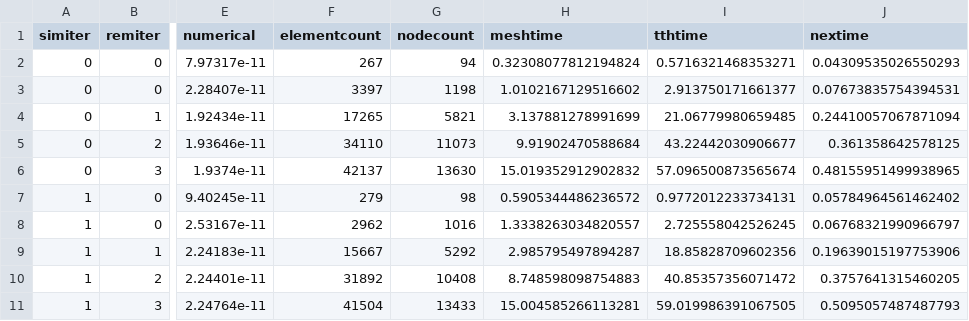
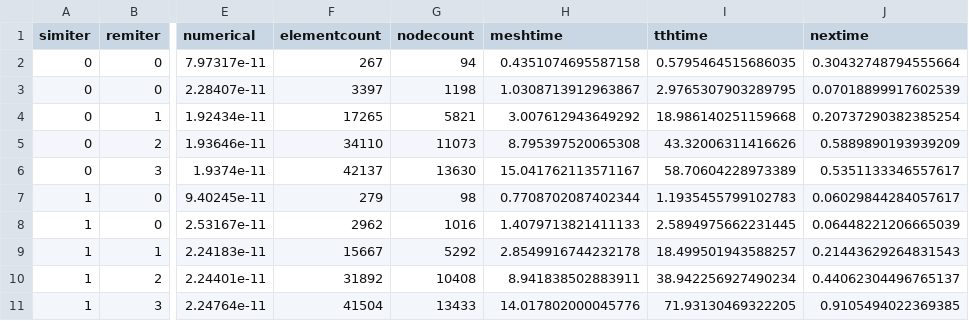
Before and after one commit to 23572027/SkripsieCode, a CSV file: testfiles/Circle_With_Remeshing/blrem.csv, drawn as a sheet; only a part is shown, gaps mark what is left out; the diff covers the shown part only; the diff names each change by its address in the sheet, - before the commit and + after, or states it on an @@ line.

```diff
--- a/testfiles/Circle_With_Remeshing/blrem.csv
+++ b/testfiles/Circle_With_Remeshing/blrem.csv
-H2 (meshtime): 0.32308077812194824
+H2 (meshtime): 0.4351074695587158
-I2 (tthtime): 0.5716321468353271
+I2 (tthtime): 0.5795464515686035
-J2 (nextime): 0.04309535026550293
+J2 (nextime): 0.30432748794555664
-H3 (meshtime): 1.0102167129516602
+H3 (meshtime): 1.0308713912963867
-I3 (tthtime): 2.913750171661377
+I3 (tthtime): 2.9765307903289795
-J3 (nextime): 0.07673835754394531
+J3 (nextime): 0.07018899917602539
-H4 (meshtime): 3.137881278991699
+H4 (meshtime): 3.007612943649292
-I4 (tthtime): 21.06779980659485
+I4 (tthtime): 18.986140251159668
-J4 (nextime): 0.24410057067871094
+J4 (nextime): 0.20737290382385254
-H5 (meshtime): 9.91902470588684
+H5 (meshtime): 8.795397520065308
-I5 (tthtime): 43.22442030906677
+I5 (tthtime): 43.32006311416626
-J5 (nextime): 0.361358642578125
+J5 (nextime): 0.5889890193939209
-H6 (meshtime): 15.019352912902832
+H6 (meshtime): 15.041762113571167
-I6 (tthtime): 57.096500873565674
+I6 (tthtime): 58.70604228973389
-J6 (nextime): 0.48155951499938965
+J6 (nextime): 0.5351133346557617
-H7 (meshtime): 0.5905344486236572
+H7 (meshtime): 0.7708702087402344
-I7 (tthtime): 0.9772012233734131
+I7 (tthtime): 1.1935455799102783
-J7 (nextime): 0.05784964561462402
+J7 (nextime): 0.06029844284057617
-H8 (meshtime): 1.3338263034820557
+H8 (meshtime): 1.4079713821411133
-I8 (tthtime): 2.725558042526245
+I8 (tthtime): 2.5894975662231445
-J8 (nextime): 0.06768321990966797
+J8 (nextime): 0.06448221206665039
-H9 (meshtime): 2.985795497894287
+H9 (meshtime): 2.8549916744232178
-I9 (tthtime): 18.85828709602356
+I9 (tthtime): 18.499501943588257
-J9 (nextime): 0.19639015197753906
+J9 (nextime): 0.21443629264831543
-H10 (meshtime): 8.748598098754883
+H10 (meshtime): 8.941838502883911
-I10 (tthtime): 40.85357356071472
+I10 (tthtime): 38.942256927490234
-J10 (nextime): 0.3757641315460205
+J10 (nextime): 0.44062304496765137
-H11 (meshtime): 15.004585266113281
+H11 (meshtime): 14.017802000045776
-I11 (tthtime): 59.019986391067505
+I11 (tthtime): 71.93130469322205
-J11 (nextime): 0.5095057487487793
+J11 (nextime): 0.9105494022369385
```
Also changed, not shown: 122 edited cells elsewhere in this file, 20 other files.
